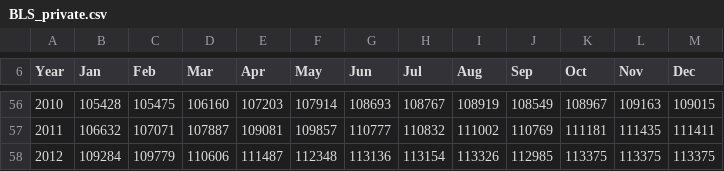
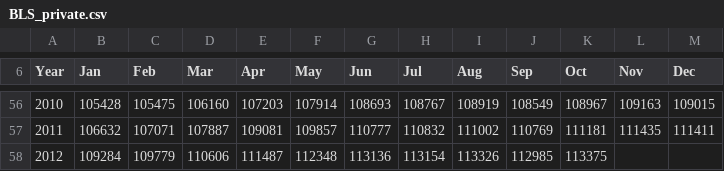
Before and after one commit to SecretMNC/KP_cs1400, a CSV file: Final Project/BLS_private.csv, drawn as a sheet; only a part is shown, gaps mark what is left out.

Commit message:
Finished Final Project

```diff
--- a/Final Project/BLS_private.csv
+++ b/Final Project/BLS_private.csv
@@ -57,2 +57,2 @@ Year,Jan,Feb,Mar,Apr,May,Jun,Jul,Aug,Sep,Oct,Nov,Dec
 2011,106632,107071,107887,109081,109857,110777,110832,111002,110769,111181,111435,111411
-2012,109284,109779,110606,111487,112348,113136,113154,113326,112985,113375,113375,113375
+2012,109284,109779,110606,111487,112348,113136,113154,113326,112985,113375
```
Also changed, not shown: 3 other files.
